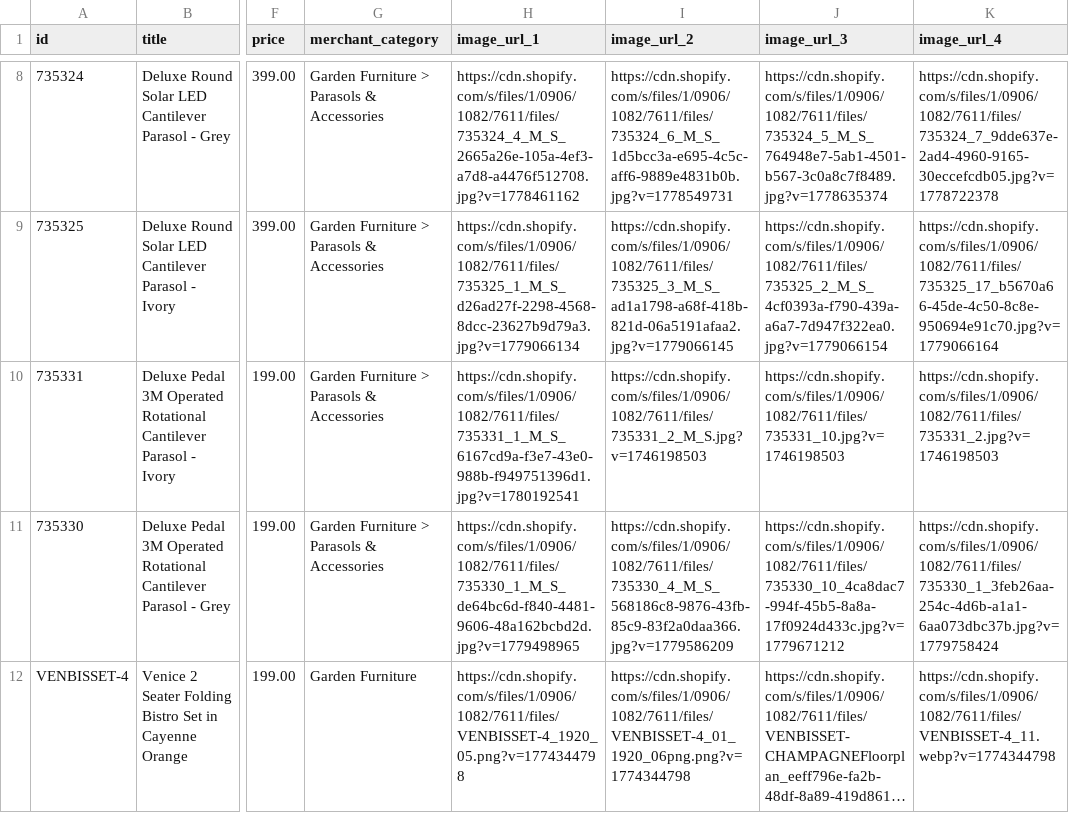
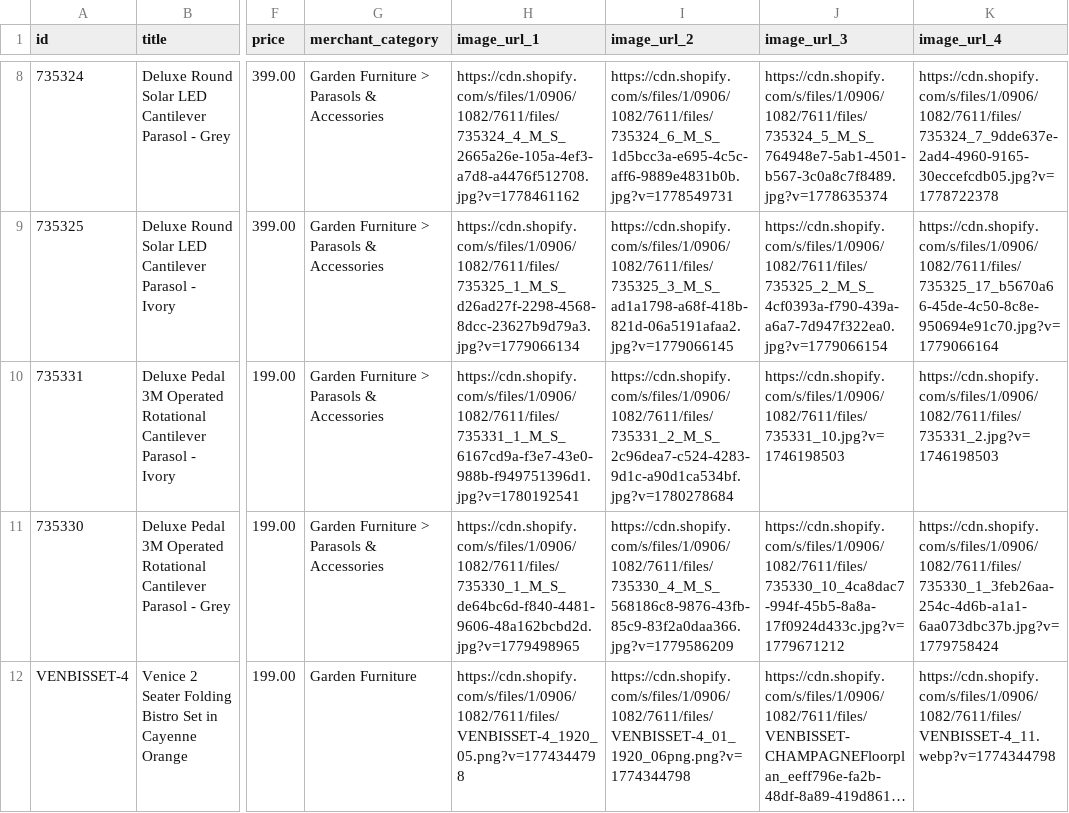
Before and after one commit to Royalcraft1990/Royalcraftproductfeed, a CSV file: ufurnish_feed.csv, drawn as a sheet; only a part is shown, gaps mark what is left out; long unchanged cells end in …; the diff names each change by its address in the sheet, - before the commit and + after, or states it on an @@ line.

```diff
--- a/ufurnish_feed.csv
+++ b/ufurnish_feed.csv
-I10 (image_url_2): https://cdn.shopify.com/s/files/1/0906/1082/7611/files/735331_2_M_S.jpg?v=1746198503
+I10 (image_url_2): https://cdn.shopify.com/s/files/1/0906/1082/7611/files/735331_2_M_S_2c96dea7-c524-4283-9d1c-a90d1ca534bf.jpg?v=1780278684
```
